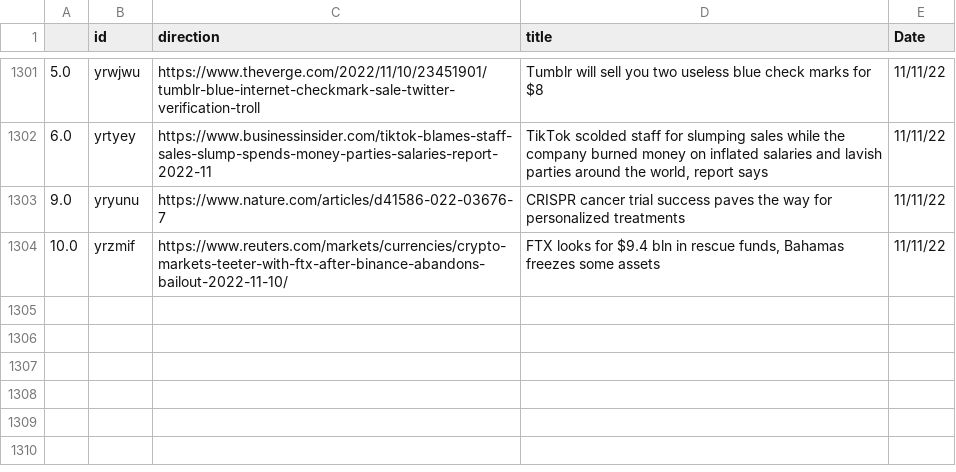
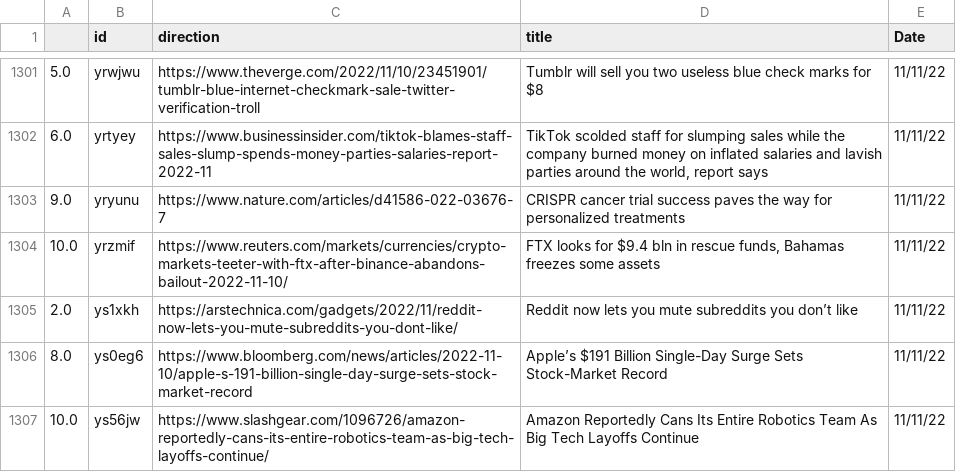
Before and after one commit to jesusyanez/Reddit-scraper-to-html-table, a CSV file: data/reddit_submissions.csv, drawn as a sheet; only a part is shown, gaps mark what is left out; the diff names each change by its address in the sheet, - before the commit and + after, or states it on an @@ line.

```diff
--- a/data/reddit_submissions.csv
+++ b/data/reddit_submissions.csv
+row 1305: 2.0 | ys1xkh | https://arstechnica.com/gadgets/2022/11/reddit-now-lets-you-mute-subreddits-you-dont-like/ | Reddit now lets you mute subreddits you don’t like | 11/11/22
+row 1306: 8.0 | ys0eg6 | https://www.bloomberg.com/news/articles/2022-11-10/apple-s-191-billion-single-day-surge-sets-stock-market-record | Apple’s $191 Billion Single-Day Surge Sets Stock-Market Record | 11/11/22
+row 1307: 10.0 | ys56jw | https://www.slashgear.com/1096726/amazon-reportedly-cans-its-entire-robotics-team-as-big-tech-layoffs-continue/ | Amazon Reportedly Cans Its Entire Robotics Team As Big Tech Layoffs Continue | 11/11/22
```
Also changed, not shown: data/techline_data.csv.
